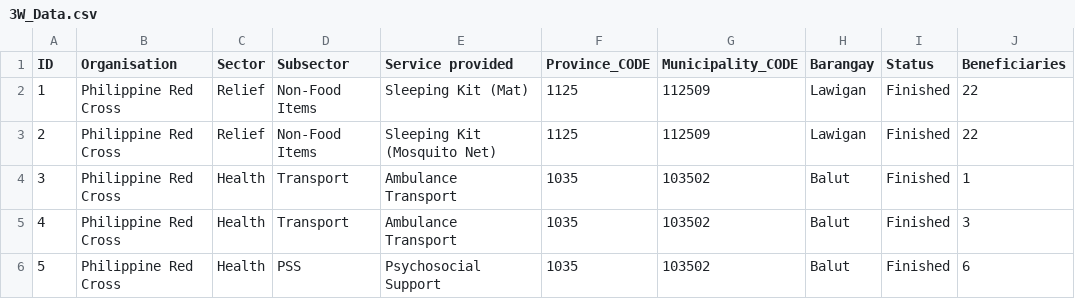
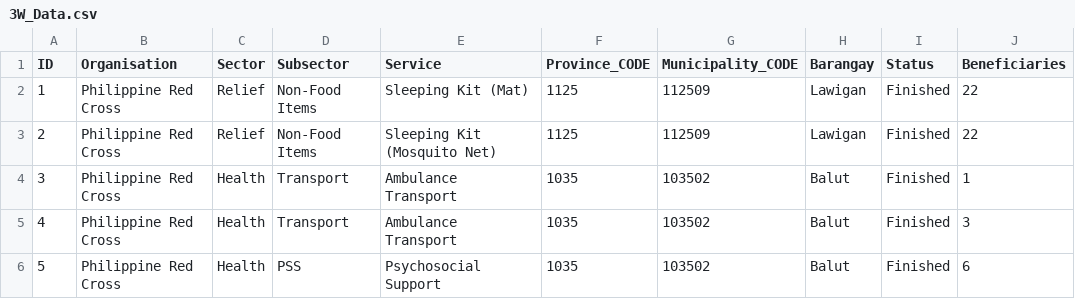
Before and after one commit to PhilippineRedCross/Marawi_Crisis_3W, a CSV file: data/3W_Data.csv, drawn as a sheet; only a part is shown; the diff names each change by its address in the sheet, - before the commit and + after, or states it on an @@ line.

Commit message:
header

```diff
--- a/data/3W_Data.csv
+++ b/data/3W_Data.csv
-E1: Service provided
+E1: Service
```
